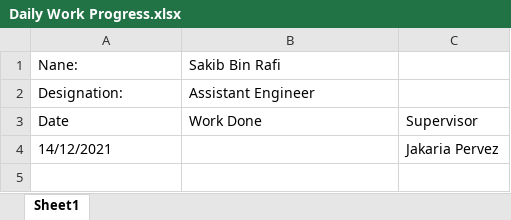
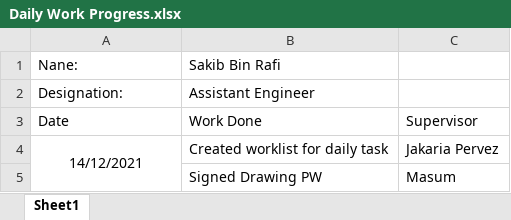
Before and after one commit to dc8r207/Designs_All, an Excel workbook: AE Sakib/Daily Work Progress.xlsx, sheet Sheet1, drawn as a sheet; values as stored, in another font and other column widths than the file's, no borders; the diff names each change by its address in the sheet, - before the commit and + after, or states it on an @@ line.

Commit message:
Update

```diff
--- a/AE Sakib/Daily Work Progress.xlsx (sheet Sheet1)
+++ b/AE Sakib/Daily Work Progress.xlsx (sheet Sheet1)
-A4 alignment: left
+A4 alignment: center
+A4:A5 merged
-B4: (empty)
+B4: Created worklist for daily task
+row 5:  | Signed Drawing PW | Masum
```
